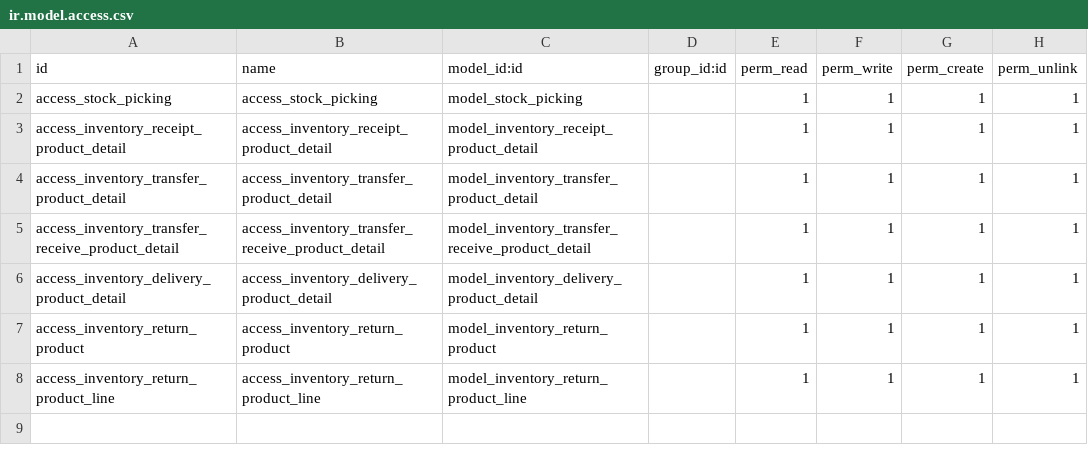
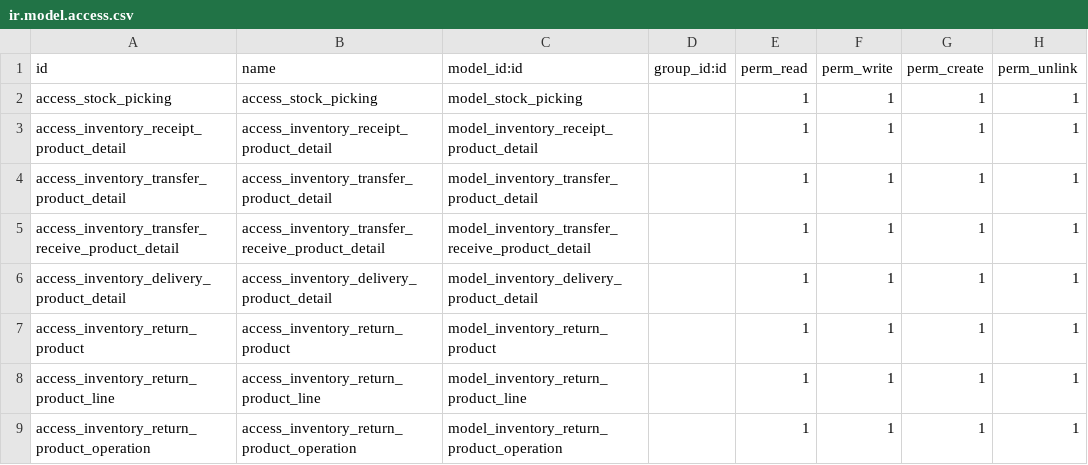
Before and after one commit to anggit-astriani/odoo17-product-barcode, a CSV file: custom_addons/product_barcode/security/ir.model.access.csv, drawn as a sheet.

Commit message:
return operations dan login user

```diff
--- a/custom_addons/product_barcode/security/ir.model.access.csv
+++ b/custom_addons/product_barcode/security/ir.model.access.csv
@@ -8 +8,2 @@ access_inventory_return_product,access_inventory_return_product,model_inventory_
 access_inventory_return_product_line,access_inventory_return_product_line,model_inventory_return_product_line,,1,1,1,1
+access_inventory_return_product_operation,access_inventory_return_product_operation,model_inventory_return_product_operation,,1,1,1,1
```
Also changed, not shown: 16 other files.
